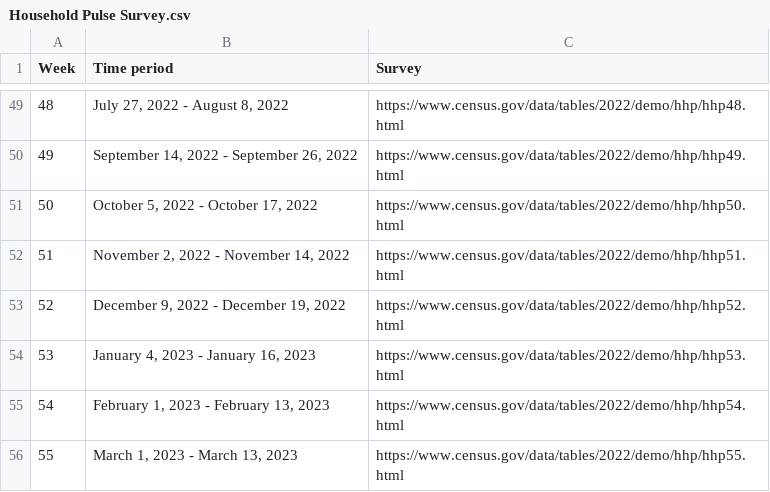
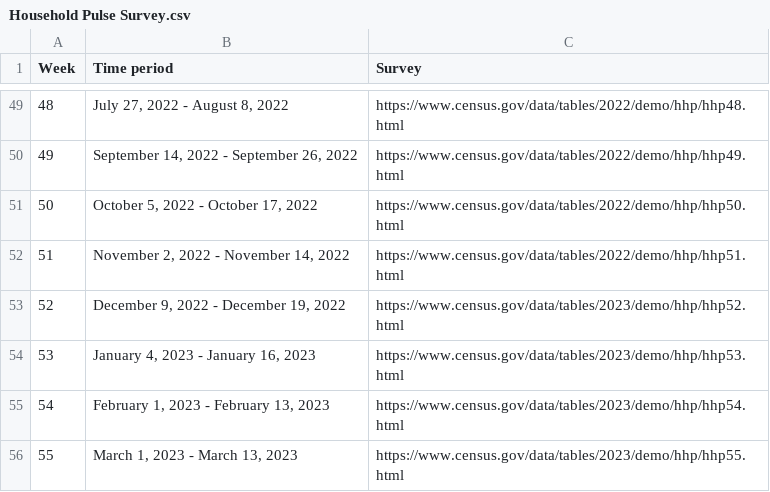
Before and after one commit to jiangbohan/CoVaxNet, a CSV file: offline data/US Census data/Household Pulse Survey.csv, drawn as a sheet; only a part is shown, gaps mark what is left out.

Commit message:
Update Household Pulse Survey.csv

```diff
--- a/offline data/US Census data/Household Pulse Survey.csv
+++ b/offline data/US Census data/Household Pulse Survey.csv
@@ -52,5 +52,5 @@ Week,Time period,Survey
 51,"November 2, 2022 - November 14, 2022",https://www.census.gov/data/tables/2022/demo/hhp/hhp51.html
-52,"December 9, 2022 - December 19, 2022",https://www.census.gov/data/tables/2022/demo/hhp/hhp52.html
-53,"January 4, 2023 - January 16, 2023",https://www.census.gov/data/tables/2022/demo/hhp/hhp53.html
-54,"February 1, 2023 - February 13, 2023",https://www.census.gov/data/tables/2022/demo/hhp/hhp54.html
-55,"March 1, 2023 - March 13, 2023",https://www.census.gov/data/tables/2022/demo/hhp/hhp55.html
+52,"December 9, 2022 - December 19, 2022",https://www.census.gov/data/tables/2023/demo/hhp/hhp52.html
+53,"January 4, 2023 - January 16, 2023",https://www.census.gov/data/tables/2023/demo/hhp/hhp53.html
+54,"February 1, 2023 - February 13, 2023",https://www.census.gov/data/tables/2023/demo/hhp/hhp54.html
+55,"March 1, 2023 - March 13, 2023",https://www.census.gov/data/tables/2023/demo/hhp/hhp55.html
```
